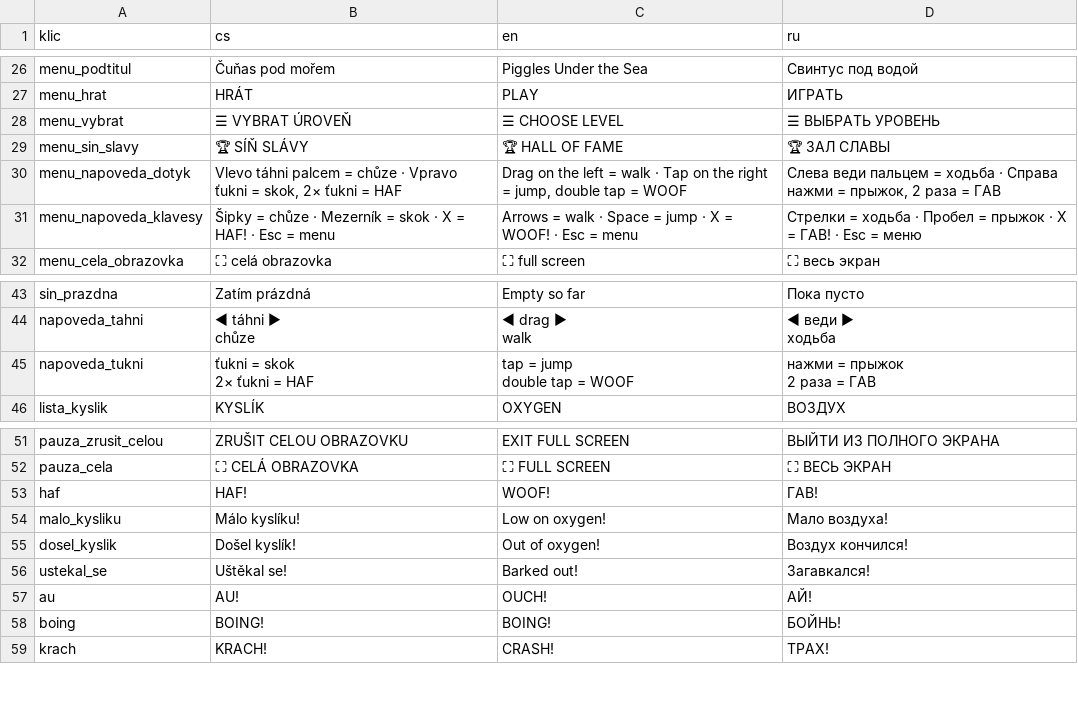
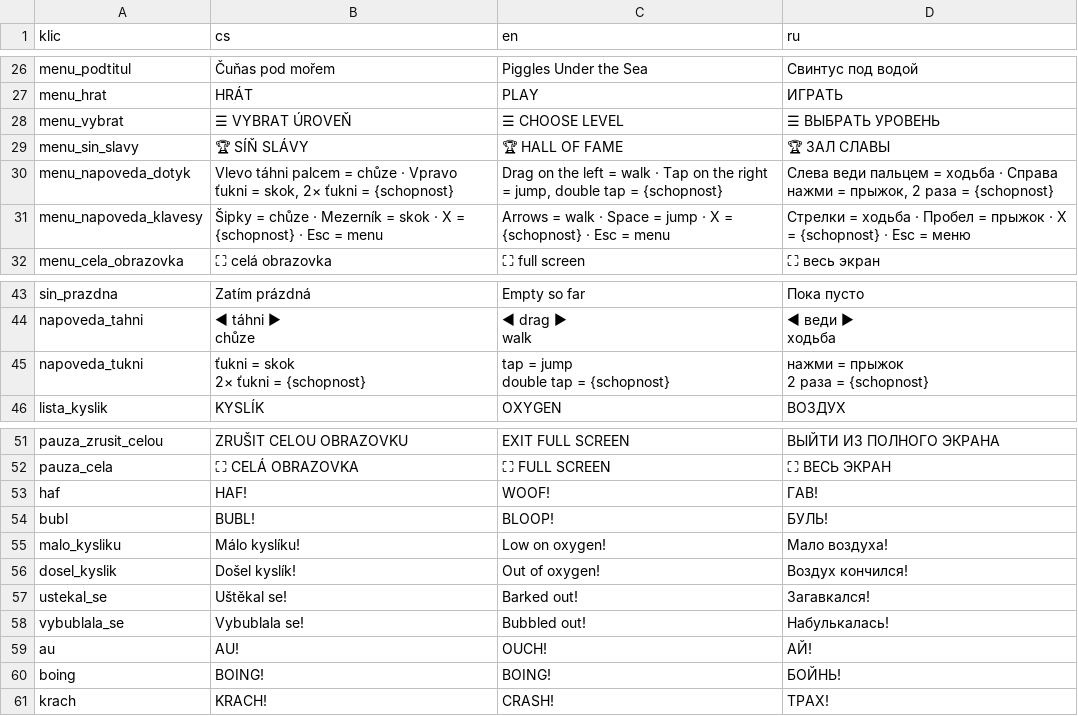
Before and after one commit to mikhailsubachev/Hra-Dogman, a CSV file: hra/texty/preklad.csv, drawn as a sheet; only a part is shown, gaps mark what is left out.

```diff
--- a/hra/texty/preklad.csv
+++ b/hra/texty/preklad.csv
@@ -29,4 +29,4 @@
 "menu_sin_slavy";"🏆 SÍŇ SLÁVY";"🏆 HALL OF FAME";"🏆 ЗАЛ СЛАВЫ"
-"menu_napoveda_dotyk";"Vlevo táhni palcem = chůze   ·   Vpravo ťukni = skok, 2× ťukni = HAF";"Drag on the left = walk   ·   Tap on the right = jump, double tap = WOOF";"Слева веди пальцем = ходьба   ·   Справа нажми = прыжок, 2 раза = ГАВ"
-"menu_napoveda_klavesy";"Šipky = chůze   ·   Mezerník = skok   ·   X = HAF!   ·   Esc = menu";"Arrows = walk   ·   Space = jump   ·   X = WOOF!   ·   Esc = menu";"Стрелки = ходьба   ·   Пробел = прыжок   ·   X = ГАВ!   ·   Esc = меню"
+"menu_napoveda_dotyk";"Vlevo táhni palcem = chůze   ·   Vpravo ťukni = skok, 2× ťukni = {schopnost}";"Drag on the left = walk   ·   Tap on the right = jump, double tap = {schopnost}";"Слева веди пальцем = ходьба   ·   Справа нажми = прыжок, 2 раза = {schopnost}"
+"menu_napoveda_klavesy";"Šipky = chůze   ·   Mezerník = skok   ·   X = {schopnost}   ·   Esc = menu";"Arrows = walk   ·   Space = jump   ·   X = {schopnost}   ·   Esc = menu";"Стрелки = ходьба   ·   Пробел = прыжок   ·   X = {schopnost}   ·   Esc = меню"
 "menu_cela_obrazovka";"⛶ celá obrazovka";"⛶ full screen";"⛶ весь экран"
@@ -65,6 +65,6 @@ walk";"◀ веди ▶
 ходьба"
-"napoveda_tukni";"ťukni = skok
-2× ťukni = HAF";"tap = jump
-double tap = WOOF";"нажми = прыжок
-2 раза = ГАВ"
+"napoveda_tukni";"ťukni = skok
+2× ťukni = {schopnost}";"tap = jump
+double tap = {schopnost}";"нажми = прыжок
+2 раза = {schopnost}"
 "lista_kyslik";"KYSLÍK";"OXYGEN";"ВОЗДУХ"
@@ -77,2 +77,3 @@ double tap = WOOF";"нажми = прыжок
 "haf";"HAF!";"WOOF!";"ГАВ!"
+"bubl";"BUBL!";"BLOOP!";"БУЛЬ!"
 "malo_kysliku";"Málo kyslíku!";"Low on oxygen!";"Мало воздуха!"
@@ -80,2 +81,3 @@ double tap = WOOF";"нажми = прыжок
 "ustekal_se";"Uštěkal se!";"Barked out!";"Загавкался!"
+"vybublala_se";"Vybublala se!";"Bubbled out!";"Набулькалась!"
 "au";"AU!";"OUCH!";"АЙ!"
```
Also changed, not shown: 18 other files.
